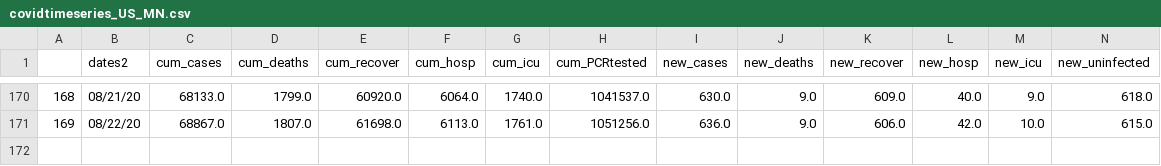
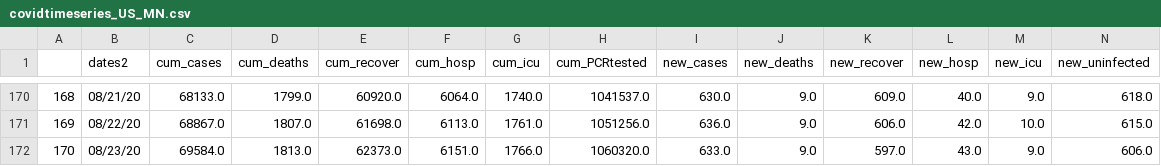
Before and after one commit to ONYLAB/VaxBRAModelEPI, a CSV file: USStates/covidtimeseries_US_MN.csv, drawn as a sheet; only a part is shown, gaps mark what is left out; rows hold the shown columns only; the diff names each change by its address in the sheet, - before the commit and + after, or states it on an @@ line.

```diff
--- a/USStates/covidtimeseries_US_MN.csv
+++ b/USStates/covidtimeseries_US_MN.csv
+row 172: 170 | 08/23/20 | 69584.0 | 1813.0 | 62373.0 | 6151.0 | 1766.0 | 1060320.0 | 633.0 | 9.0 | 597.0 | 43.0 | 9.0 | 606.0
```
Also changed, not shown: USStates/covidtimeseries_US_IN.csv, USStates/covidtimeseries_US_LA.csv, 45 other files.
